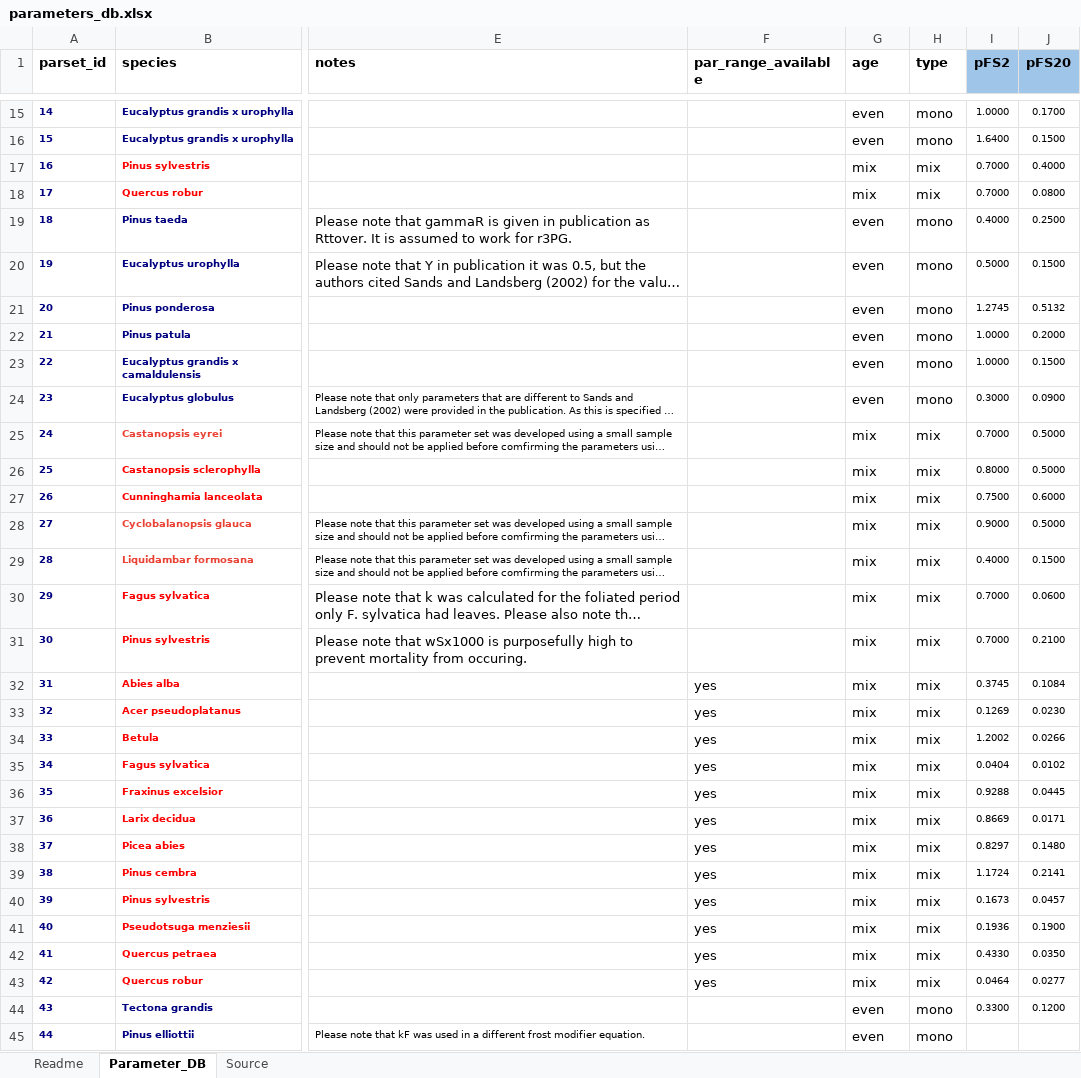
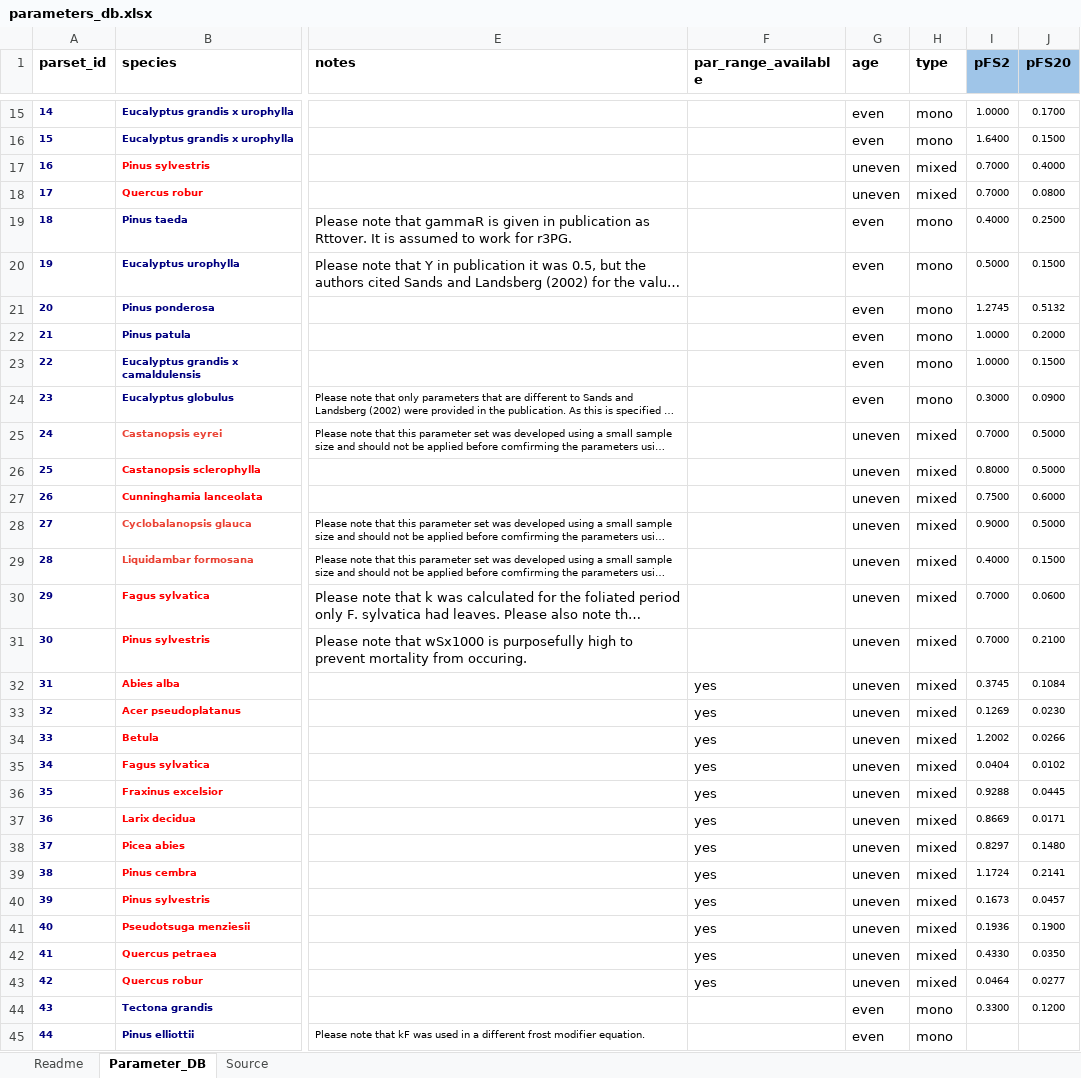
Before and after one commit to trotsiuk/r3PG, an Excel workbook: pkg/data-raw/parameters_db.xlsx, sheet Parameter_DB, drawn as a sheet; only a part is shown, gaps mark what is left out; long unchanged cells end in …; values as stored, in another font and other column widths than the file's, no borders; conditional formats not drawn; the diff covers the shown part only; the diff names each change by its address in the sheet, - before the commit and + after, or states it on an @@ line.

Commit message:
Updated to fit i_parameters_lit

```diff
--- a/pkg/data-raw/parameters_db.xlsx (sheet Parameter_DB)
+++ b/pkg/data-raw/parameters_db.xlsx (sheet Parameter_DB)
-G17:G18 (age): mix
+G17:G18 (age): uneven
-H17:H18 (type): mix
+H17:H18 (type): mixed
-G25:G43 (age): mix
+G25:G43 (age): uneven
-H25:H43 (type): mix
+H25:H43 (type): mixed
```
Also changed, not shown: 29 edited cells elsewhere in this sheet, 8 other files.
